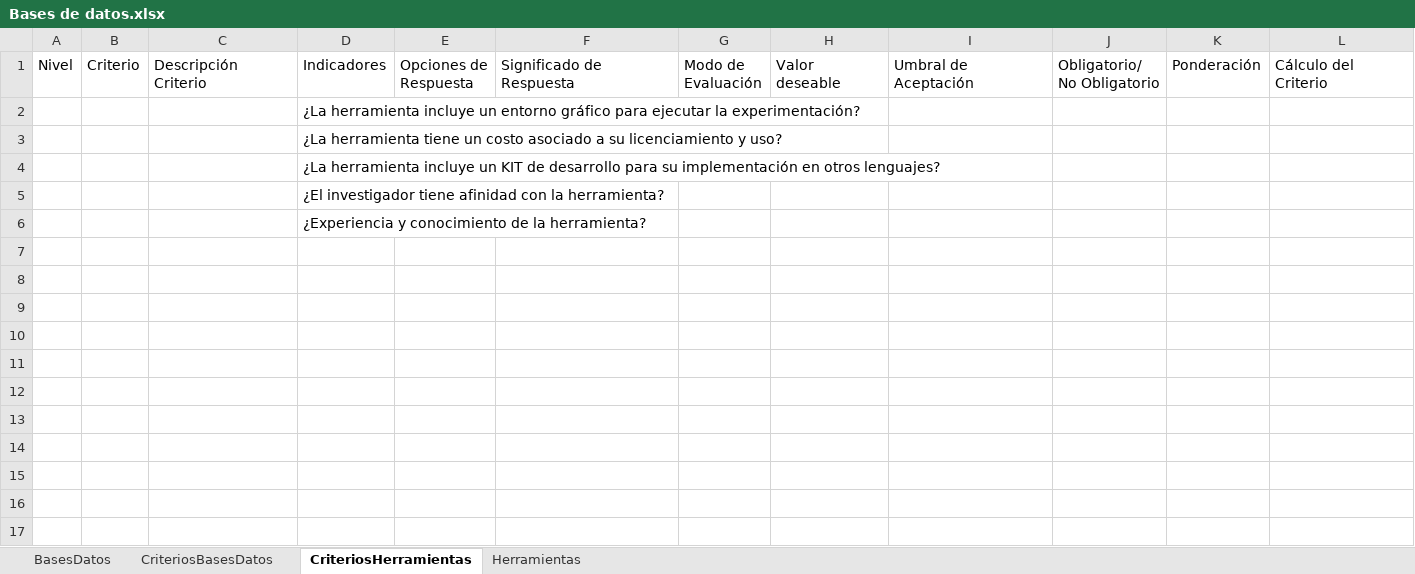
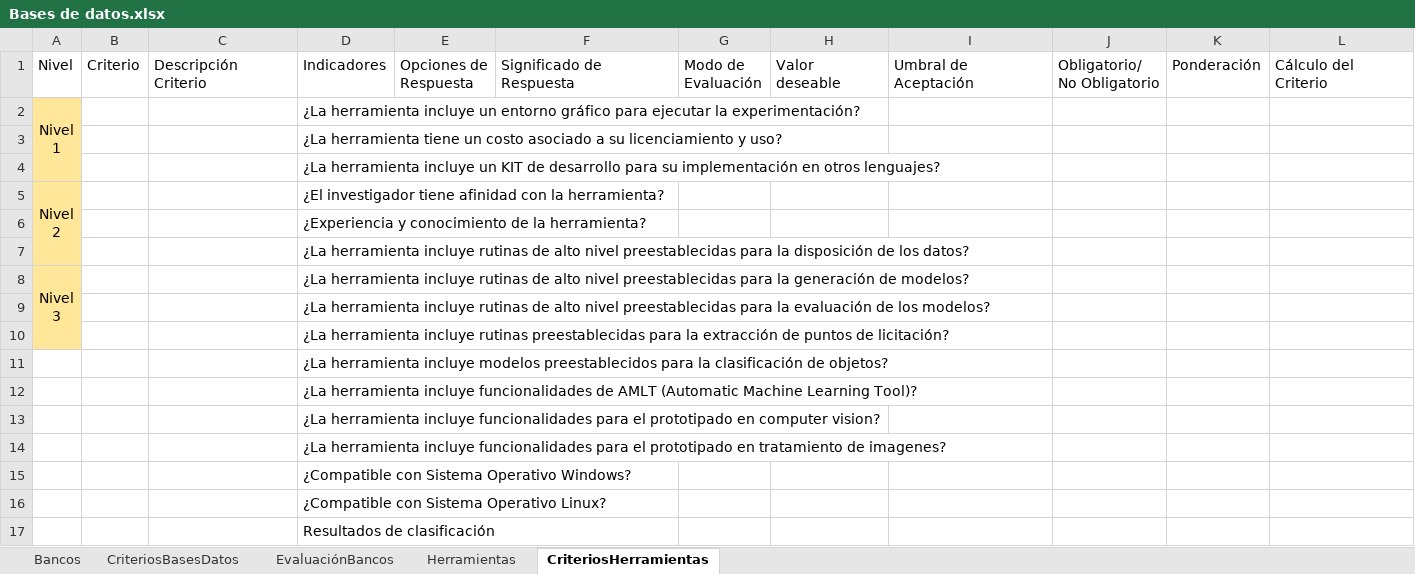
Before and after one commit to ronaldraxon/dauruxu, an Excel workbook: basesDatos/Bases de datos.xlsx, sheet CriteriosHerramientas, drawn as a sheet; values as stored, in another font and other column widths than the file's, no borders; ↵ is a line break in a cell; the diff names each change by its address in the sheet, - before the commit and + after, or states it on an @@ line.

```diff
--- a/basesDatos/Bases de datos.xlsx (sheet CriteriosHerramientas)
+++ b/basesDatos/Bases de datos.xlsx (sheet CriteriosHerramientas)
-sheet tab: BasesDatos
+sheet tab: Bancos
+sheet tab: EvaluaciónBancos
@@ sheet tab order changed: Bancos | CriteriosBasesDatos | EvaluaciónBancos | Herramientas | CriteriosHerramientas @@
-A2: (empty)
+A2: Nivel ↵ 1
-A2:A6 fill: none
+A2:A6 fill: #FFE699
+A2:A4 merged
-A5: (empty)
+A5: Nivel ↵ 2
+A5:A7 merged
+row 7:  |  |  | ¿La herramienta incluye rutinas de alto nivel preestablecidas para la disposición de los datos?
+row 8: Nivel ↵ 3 |  |  | ¿La herramienta incluye rutinas de alto nivel preestablecidas para la generación de modelos?
+row 9:  |  |  | ¿La herramienta incluye rutinas de alto nivel preestablecidas para la evaluación de los modelos?
+row 10:  |  |  | ¿La herramienta incluye rutinas preestablecidas para la extracción de puntos de licitación?
+row 11:  |  |  | ¿La herramienta incluye modelos preestablecidos para la clasificación de objetos?
+row 12:  |  |  | ¿La herramienta incluye funcionalidades de AMLT (Automatic Machine Learning Tool)?
+row 13:  |  |  | ¿La herramienta incluye funcionalidades para el prototipado en computer vision?
+row 14:  |  |  | ¿La herramienta incluye funcionalidades para el prototipado en tratamiento de imagenes?
+row 15:  |  |  | ¿Compatible con Sistema Operativo Windows?
+row 16:  |  |  | ¿Compatible con Sistema Operativo Linux?
+row 17:  |  |  | Resultados de clasificación
```
Also changed, not shown: sheet Bancos, sheet Herramientas, sheet CriteriosBasesDatos.
